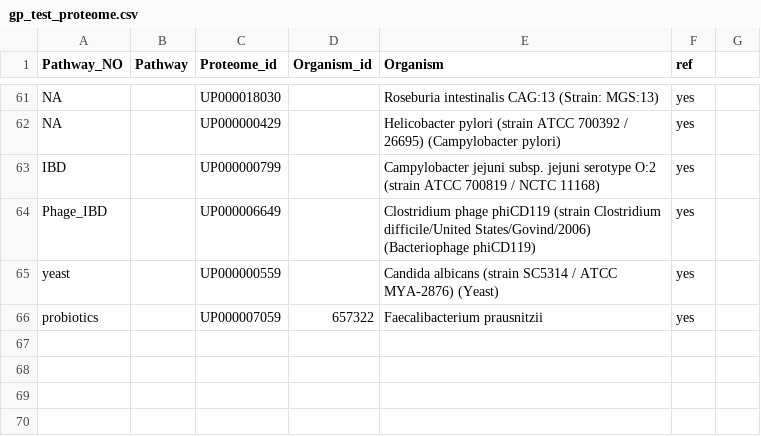
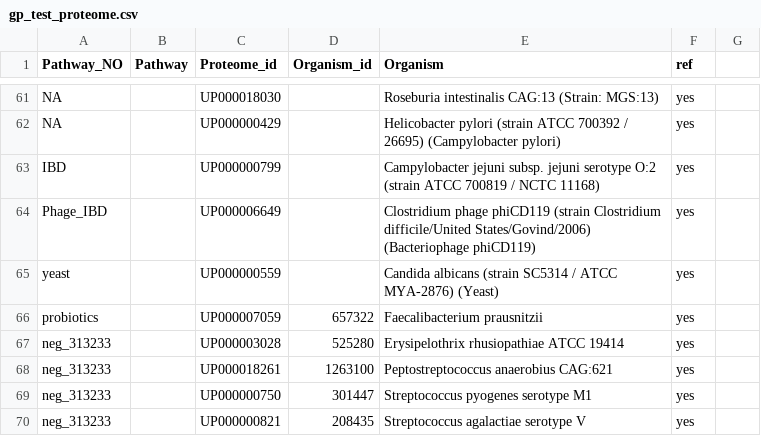
Before and after one commit to lijingdi/GP_creation, a CSV file: gp_test_proteome.csv, drawn as a sheet; only a part is shown, gaps mark what is left out; the diff names each change by its address in the sheet, - before the commit and + after, or states it on an @@ line.

Commit message:
Update gp_test_proteome.csv

```diff
--- a/gp_test_proteome.csv
+++ b/gp_test_proteome.csv
+row 67: neg_313233 |  | UP000003028 | 525280 | Erysipelothrix rhusiopathiae ATCC 19414 | yes
+row 68: neg_313233 |  | UP000018261 | 1263100 | Peptostreptococcus anaerobius CAG:621 | yes
+row 69: neg_313233 |  | UP000000750 | 301447 | Streptococcus pyogenes serotype M1 | yes
+row 70: neg_313233 |  | UP000000821 | 208435 | Streptococcus agalactiae serotype V | yes
```
